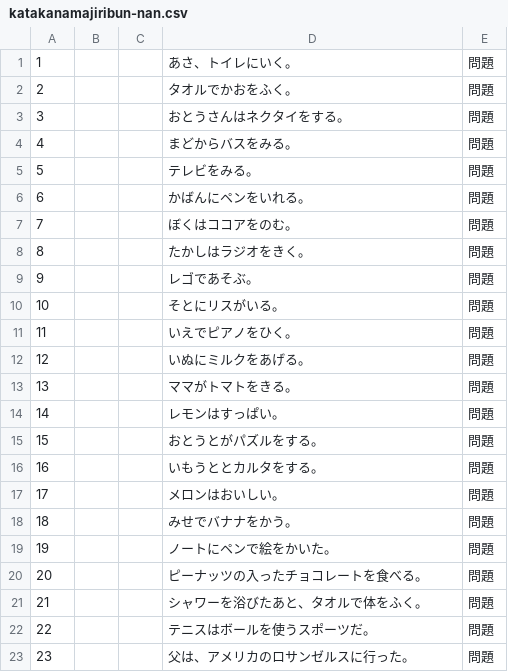
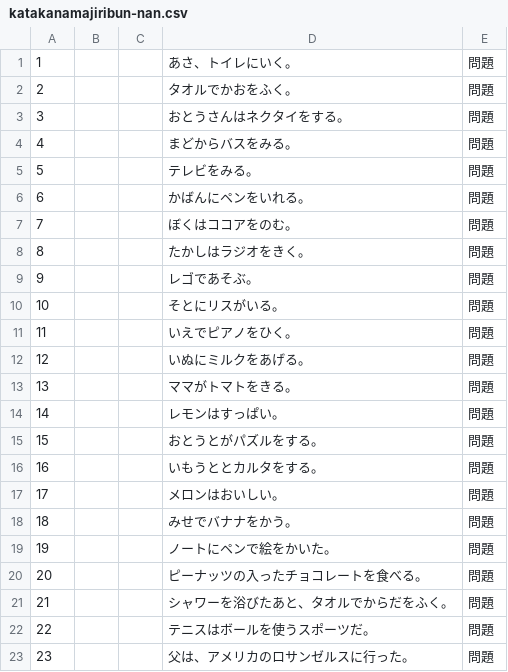
Before and after one commit to yomikaki-rgb/-, a CSV file: students_dokkai/katakanamajiribun-nan.csv, drawn as a sheet.

Commit message:
Correct wording in sentence about showering

```diff
--- a/students_dokkai/katakanamajiribun-nan.csv
+++ b/students_dokkai/katakanamajiribun-nan.csv
@@ -20,3 +20,3 @@
 20,,,ピーナッツの入ったチョコレートを食べる。,問題
-21,,,シャワーを浴びたあと、タオルで体をふく。,問題
+21,,,シャワーを浴びたあと、タオルでからだをふく。,問題
 22,,,テニスはボールを使うスポーツだ。,問題
```
